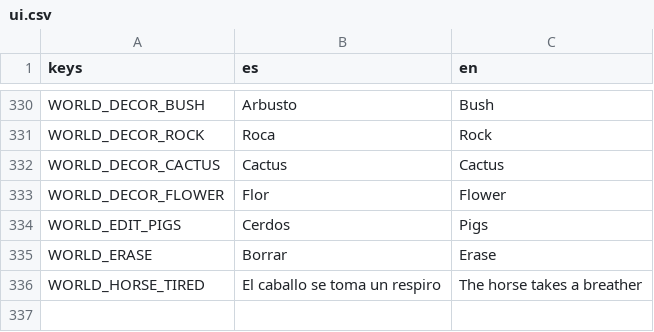
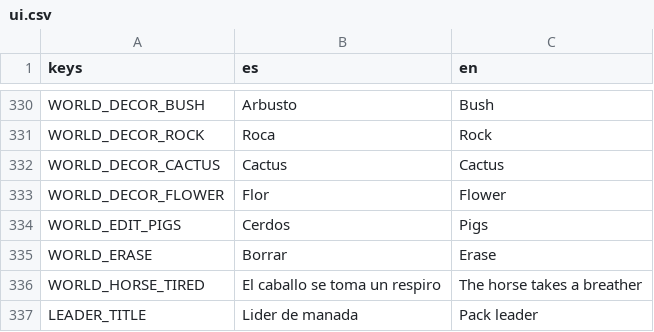
Before and after one commit to mussra/GORodeoGO, a CSV file: i18n/ui.csv, drawn as a sheet; only a part is shown, gaps mark what is left out; the diff names each change by its address in the sheet, - before the commit and + after, or states it on an @@ line.

Commit message:
Afinidad genetica + Lider de manada (Ant 8-nov 13:33)
- Rasgos visibles compartidos (pelaje/patron/crin, no ojos): +25% de llenado
  de confianza por rasgo (max +75%), en cercania y en lazo; con 2+ rasgos el
  susto dura 1.5s en vez de 2.5s
- Indicador sobre el salvaje: corazon gris/dorado/dorado brillante/dorado con
  estrella segun 0-3 rasgos; visible a rango de domesticacion
- Lider de manada: caballo criado con 3+ generaciones y rasgos fijados (igual
  pelaje+patron+crin que ambos padres). Los salvajes de sus 3 rasgos no huyen:
  se acercan despacio y su confianza empieza al 25%. Corona en el indicador,
  insignia en la ficha (i18n LEADER_TITLE)
- Revert del tack generado de 2.7.23 (descartado por Ant 13:04)
- Unit GUT 301/301 (6 nuevas); integracion frontera 14/14

```diff
--- a/i18n/ui.csv
+++ b/i18n/ui.csv
+row 337: LEADER_TITLE | Lider de manada | Pack leader
```
Also changed, not shown: 9 other files.
